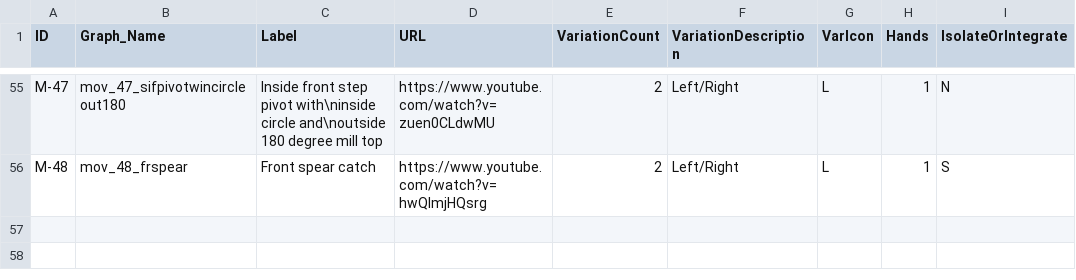
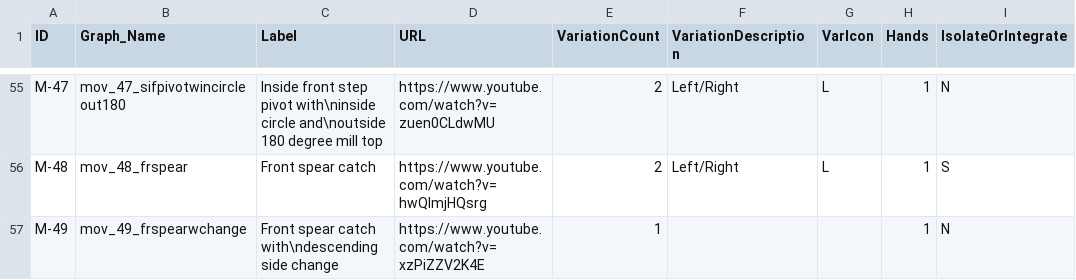
Before and after one commit to dznz/wildman-skill-trees, a CSV file: src/mace/mace_progression.csv, drawn as a sheet; only a part is shown, gaps mark what is left out; the diff names each change by its address in the sheet, - before the commit and + after, or states it on an @@ line.

Commit message:
feat(mace_progression): add M-49

```diff
--- a/src/mace/mace_progression.csv
+++ b/src/mace/mace_progression.csv
+row 57: M-49 | mov_49_frspearwchange | Front spear catch with\ndescending side change | https://www.youtube.com/watch?v=xzPiZZV2K4E | 1 |  |  | 1 | N
```
Also changed, not shown: 4 other files.
